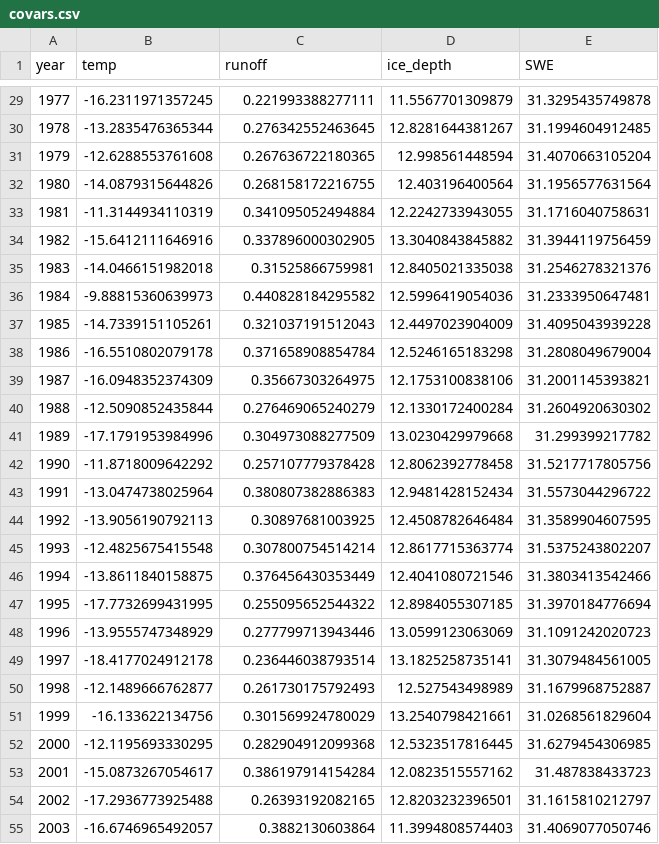
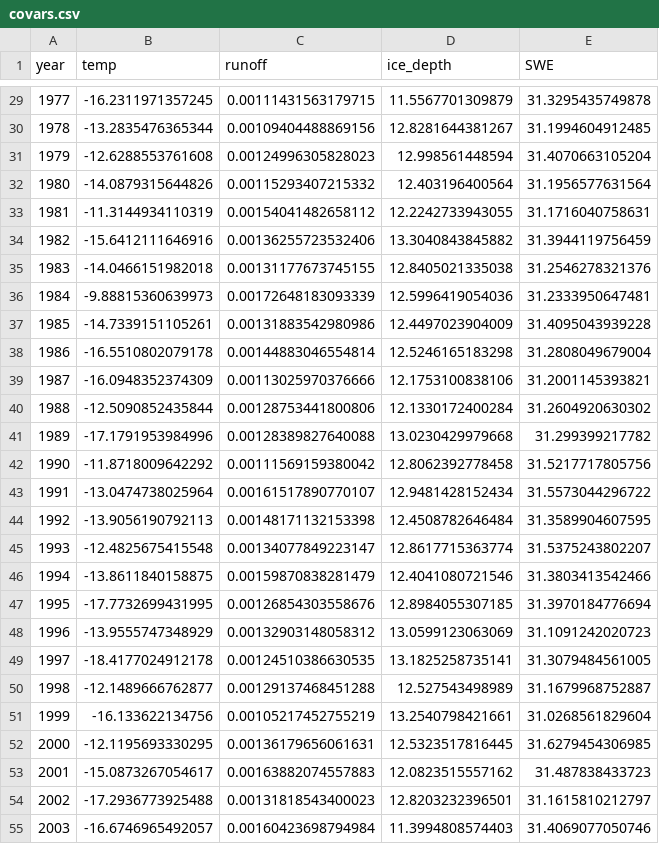
Before and after one commit to Kljorgenson/NIC, a CSV file: covars.csv, drawn as a sheet; only a part is shown, gaps mark what is left out; the diff covers the shown part only.

```diff
--- a/covars.csv
+++ b/covars.csv
@@ -29,27 +29,27 @@
-1977,-16.2311971357245,0.221993388277111,11.5567701309879,31.3295435749878
-1978,-13.2835476365344,0.276342552463645,12.8281644381267,31.1994604912485
-1979,-12.6288553761608,0.267636722180365,12.998561448594,31.4070663105204
-1980,-14.0879315644826,0.268158172216755,12.403196400564,31.1956577631564
-1981,-11.3144934110319,0.341095052494884,12.2242733943055,31.1716040758631
-1982,-15.6412111646916,0.337896000302905,13.3040843845882,31.3944119756459
-1983,-14.0466151982018,0.31525866759981,12.8405021335038,31.2546278321376
-1984,-9.88815360639973,0.440828184295582,12.5996419054036,31.2333950647481
-1985,-14.7339151105261,0.321037191512043,12.4497023904009,31.4095043939228
-1986,-16.5510802079178,0.371658908854784,12.5246165183298,31.2808049679004
-1987,-16.0948352374309,0.35667303264975,12.1753100838106,31.2001145393821
-1988,-12.5090852435844,0.276469065240279,12.1330172400284,31.2604920630302
-1989,-17.1791953984996,0.304973088277509,13.0230429979668,31.299399217782
-1990,-11.8718009642292,0.257107779378428,12.8062392778458,31.5217717805756
-1991,-13.0474738025964,0.380807382886383,12.9481428152434,31.5573044296722
-1992,-13.9056190792113,0.30897681003925,12.4508782646484,31.3589904607595
-1993,-12.4825675415548,0.307800754514214,12.8617715363774,31.5375243802207
-1994,-13.8611840158875,0.376456430353449,12.4041080721546,31.3803413542466
-1995,-17.7732699431995,0.255095652544322,12.8984055307185,31.3970184776694
-1996,-13.9555747348929,0.277799713943446,13.0599123063069,31.1091242020723
-1997,-18.4177024912178,0.236446038793514,13.1825258735141,31.3079484561005
-1998,-12.1489666762877,0.261730175792493,12.527543498989,31.1679968752887
-1999,-16.133622134756,0.301569924780029,13.2540798421661,31.0268561829604
-2000,-12.1195693330295,0.282904912099368,12.5323517816445,31.6279454306985
-2001,-15.0873267054617,0.386197914154284,12.0823515557162,31.487838433723
-2002,-17.2936773925488,0.26393192082165,12.8203232396501,31.1615810212797
-2003,-16.6746965492057,0.3882130603864,11.3994808574403,31.4069077050746
+1977,-16.2311971357245,0.00111431563179715,11.5567701309879,31.3295435749878
+1978,-13.2835476365344,0.00109404488869156,12.8281644381267,31.1994604912485
+1979,-12.6288553761608,0.00124996305828023,12.998561448594,31.4070663105204
+1980,-14.0879315644826,0.00115293407215332,12.403196400564,31.1956577631564
+1981,-11.3144934110319,0.00154041482658112,12.2242733943055,31.1716040758631
+1982,-15.6412111646916,0.00136255723532406,13.3040843845882,31.3944119756459
+1983,-14.0466151982018,0.00131177673745155,12.8405021335038,31.2546278321376
+1984,-9.88815360639973,0.00172648183093339,12.5996419054036,31.2333950647481
+1985,-14.7339151105261,0.00131883542980986,12.4497023904009,31.4095043939228
+1986,-16.5510802079178,0.00144883046554814,12.5246165183298,31.2808049679004
+1987,-16.0948352374309,0.00113025970376666,12.1753100838106,31.2001145393821
+1988,-12.5090852435844,0.00128753441800806,12.1330172400284,31.2604920630302
+1989,-17.1791953984996,0.00128389827640088,13.0230429979668,31.299399217782
+1990,-11.8718009642292,0.00111569159380042,12.8062392778458,31.5217717805756
+1991,-13.0474738025964,0.00161517890770107,12.9481428152434,31.5573044296722
+1992,-13.9056190792113,0.00148171132153398,12.4508782646484,31.3589904607595
+1993,-12.4825675415548,0.00134077849223147,12.8617715363774,31.5375243802207
+1994,-13.8611840158875,0.00159870838281479,12.4041080721546,31.3803413542466
+1995,-17.7732699431995,0.00126854303558676,12.8984055307185,31.3970184776694
+1996,-13.9555747348929,0.00132903148058312,13.0599123063069,31.1091242020723
+1997,-18.4177024912178,0.00124510386630535,13.1825258735141,31.3079484561005
+1998,-12.1489666762877,0.00129137468451288,12.527543498989,31.1679968752887
+1999,-16.133622134756,0.00105217452755219,13.2540798421661,31.0268561829604
+2000,-12.1195693330295,0.00136179656061631,12.5323517816445,31.6279454306985
+2001,-15.0873267054617,0.00163882074557883,12.0823515557162,31.487838433723
+2002,-17.2936773925488,0.00131818543400023,12.8203232396501,31.1615810212797
+2003,-16.6746965492057,0.00160423698794984,11.3994808574403,31.4069077050746
```
Also changed, not shown: 47 edited cells elsewhere in this file, Data/NenanaIceClassic_1917-2021.csv, ERA5-Mar-runoff.csv, 4 other files.
